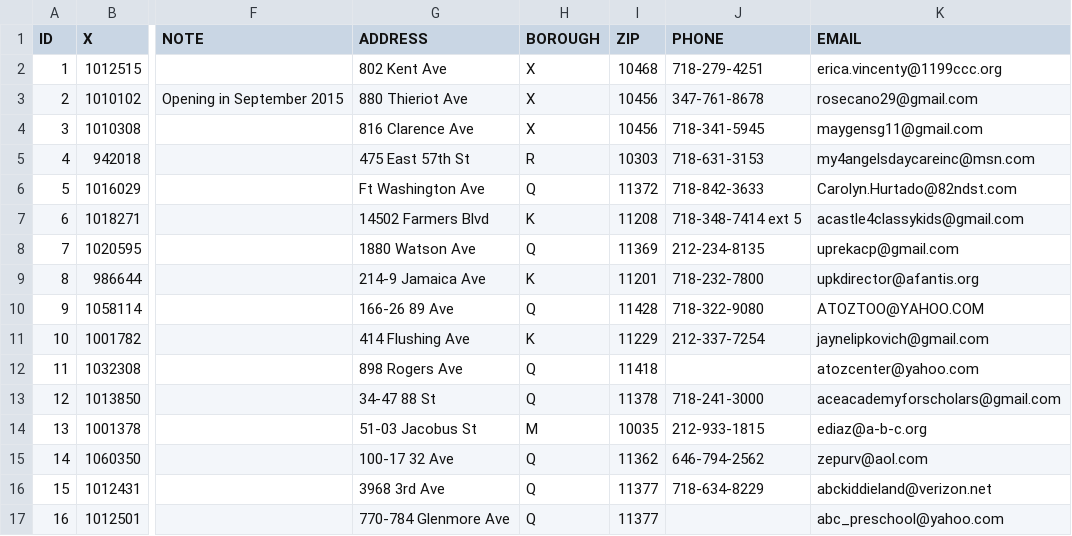
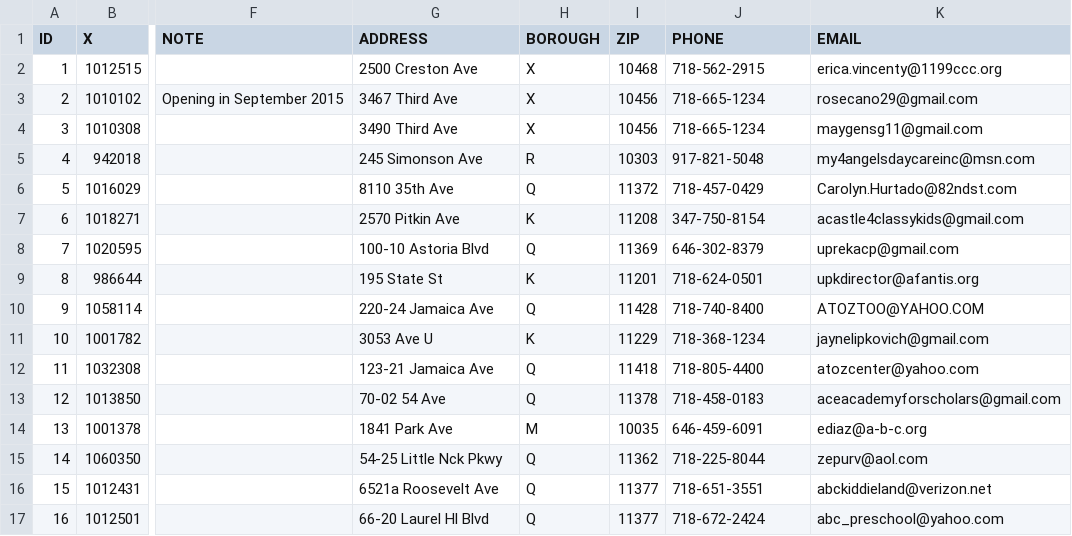
Before and after one commit to CityOfNewYork/Pre-K-Finder, a CSV file: src/main/webapp/upk.csv, drawn as a sheet; only a part is shown, gaps mark what is left out; the diff covers the shown part only; the diff names each change by its address in the sheet, - before the commit and + after, or states it on an @@ line.

Commit message:
cleaner csv

```diff
--- a/src/main/webapp/upk.csv
+++ b/src/main/webapp/upk.csv
-G2 (ADDRESS): 802 Kent Ave
+G2 (ADDRESS): 2500 Creston Ave
-J2 (PHONE): 718-279-4251
+J2 (PHONE): 718-562-2915
-G3 (ADDRESS): 880 Thieriot Ave
+G3 (ADDRESS): 3467 Third Ave
-J3 (PHONE): 347-761-8678
+J3 (PHONE): 718-665-1234
-G4 (ADDRESS): 816 Clarence Ave
+G4 (ADDRESS): 3490 Third Ave
-J4 (PHONE): 718-341-5945
+J4 (PHONE): 718-665-1234
-G5 (ADDRESS): 475 East 57th St
+G5 (ADDRESS): 245 Simonson Ave
-J5 (PHONE): 718-631-3153
+J5 (PHONE): 917-821-5048
-G6 (ADDRESS): Ft Washington Ave
+G6 (ADDRESS): 8110 35th Ave
-J6 (PHONE): 718-842-3633
+J6 (PHONE): 718-457-0429
-G7 (ADDRESS): 14502 Farmers Blvd
+G7 (ADDRESS): 2570 Pitkin Ave
-J7 (PHONE): 718-348-7414 ext 5
+J7 (PHONE): 347-750-8154
-G8 (ADDRESS): 1880 Watson Ave
+G8 (ADDRESS): 100-10 Astoria Blvd
-J8 (PHONE): 212-234-8135
+J8 (PHONE): 646-302-8379
-G9 (ADDRESS): 214-9 Jamaica Ave
+G9 (ADDRESS): 195 State St
-J9 (PHONE): 718-232-7800
+J9 (PHONE): 718-624-0501
-G10 (ADDRESS): 166-26 89 Ave
+G10 (ADDRESS): 220-24 Jamaica Ave
-J10 (PHONE): 718-322-9080
+J10 (PHONE): 718-740-8400
-G11 (ADDRESS): 414 Flushing Ave
+G11 (ADDRESS): 3053 Ave U
-J11 (PHONE): 212-337-7254
+J11 (PHONE): 718-368-1234
-G12 (ADDRESS): 898 Rogers Ave
+G12 (ADDRESS): 123-21 Jamaica Ave
-J12 (PHONE): (empty)
+J12 (PHONE): 718-805-4400
-G13 (ADDRESS): 34-47 88 St
+G13 (ADDRESS): 70-02 54 Ave
-J13 (PHONE): 718-241-3000
+J13 (PHONE): 718-458-0183
-G14 (ADDRESS): 51-03 Jacobus St
+G14 (ADDRESS): 1841 Park Ave
-J14 (PHONE): 212-933-1815
+J14 (PHONE): 646-459-6091
-G15 (ADDRESS): 100-17 32 Ave
+G15 (ADDRESS): 54-25 Little Nck Pkwy
-J15 (PHONE): 646-794-2562
+J15 (PHONE): 718-225-8044
-G16 (ADDRESS): 3968 3rd Ave
+G16 (ADDRESS): 6521a Roosevelt Ave
-J16 (PHONE): 718-634-8229
+J16 (PHONE): 718-651-3551
-G17 (ADDRESS): 770-784 Glenmore Ave
+G17 (ADDRESS): 66-20 Laurel Hl Blvd
-J17 (PHONE): (empty)
+J17 (PHONE): 718-672-2424
```
Also changed, not shown: 5 added rows and 94 edited cells elsewhere in this file.
